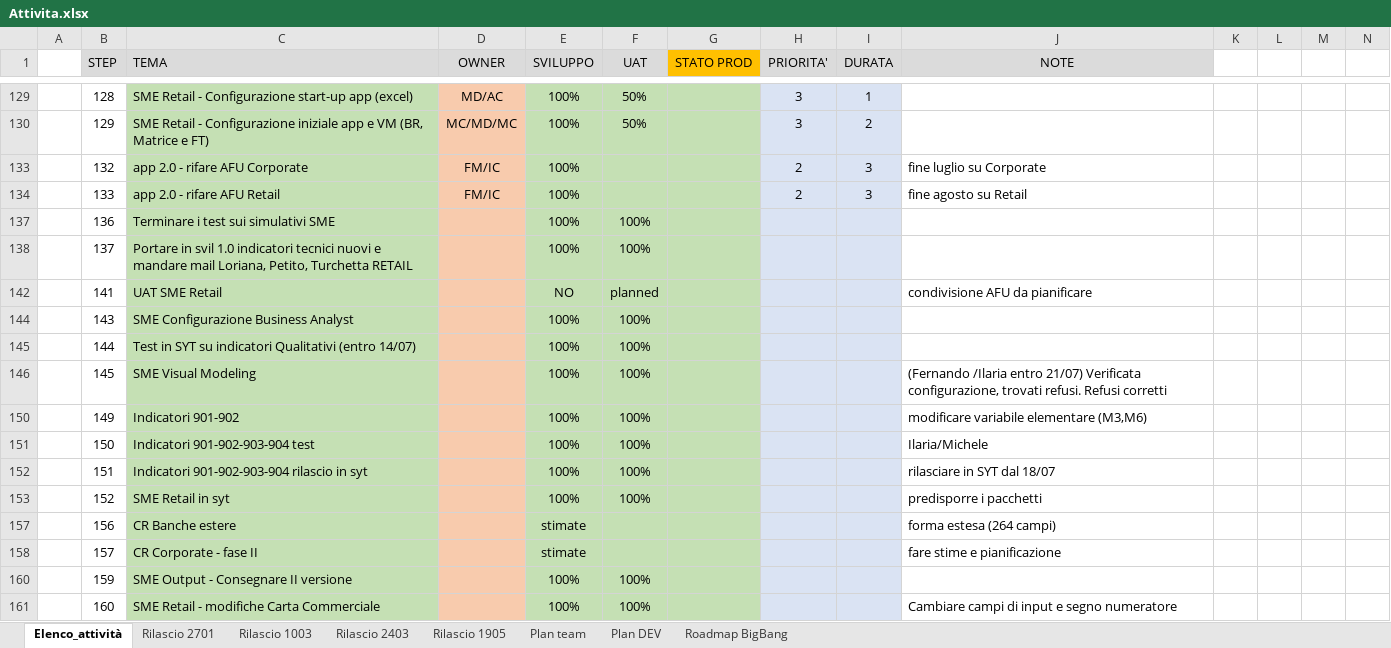
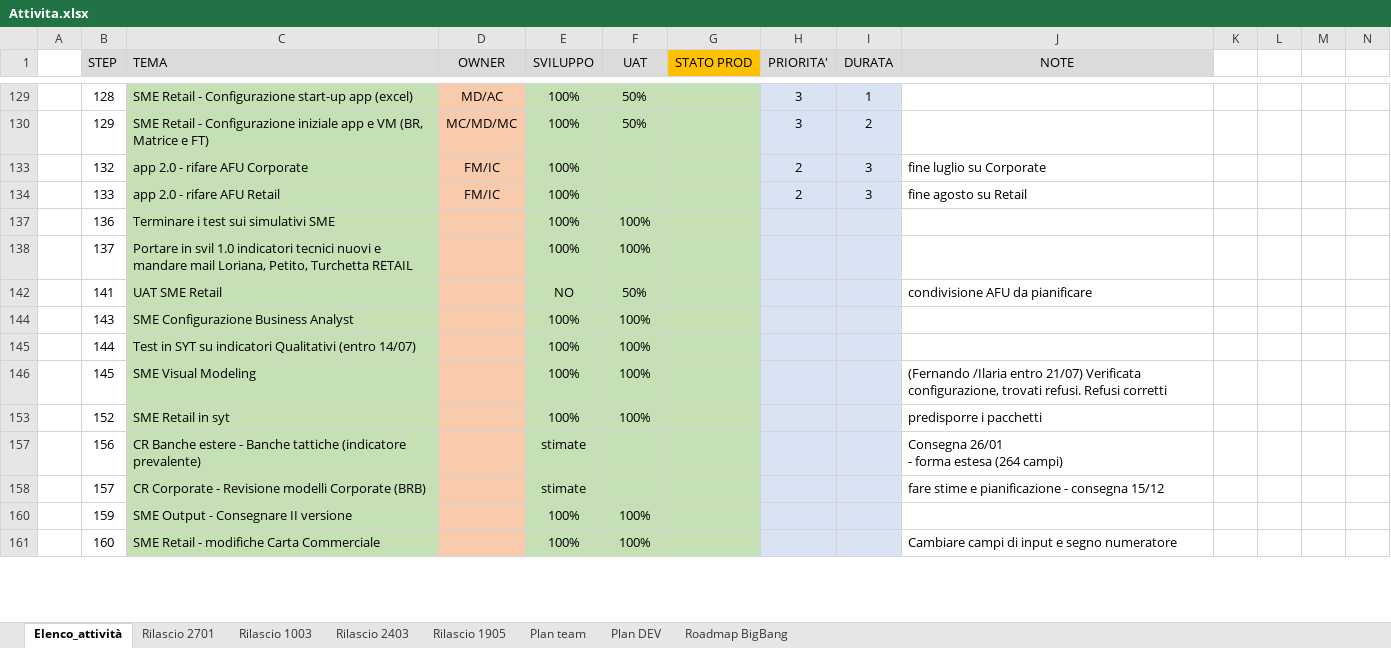
Before and after one commit to cybertop35/intelliJConf, an Excel workbook: earlywarning-pom/Document/SpecificheIndicatori/Attivita.xlsx, sheet Elenco_attività, drawn as a sheet; only a part is shown, gaps mark what is left out; values as stored, in another font and other column widths than the file's, no borders; conditional formats not drawn; removed rows and columns are numbered as before the commit, all else as after; rows hold the shown columns only; ↵ is a line break in a cell; the diff covers the shown part only; the diff names each change by its address in the sheet, - before the commit and + after, or states it on an @@ line.

```diff
--- a/earlywarning-pom/Document/SpecificheIndicatori/Attivita.xlsx (sheet Elenco_attività)
+++ b/earlywarning-pom/Document/SpecificheIndicatori/Attivita.xlsx (sheet Elenco_attività)
-F142 (UAT): planned
+F142 (UAT): 50%
@@ row 150 hidden:  | 149 | Indicatori 901-902 |  | 100% | 100% |  |  |  | modificare variabile elementare (M3,M6) @@
@@ row 151 hidden:  | 150 | Indicatori 901-902-903-904 test |  | 100% | 100% |  |  |  | Ilaria/Michele @@
@@ row 152 hidden:  | 151 | Indicatori 901-902-903-904 rilascio in syt |  | 100% | 100% |  |  |  | rilasciare in SYT dal 18/07 @@
-C157 (TEMA): CR Banche estere
+C157 (TEMA): CR Banche estere - Banche tattiche (indicatore prevalente)
-J157 (NOTE): forma estesa (264 campi)
+J157 (NOTE): Consegna 26/01 ↵ - forma estesa (264 campi)
-C158 (TEMA): CR Corporate - fase II
+C158 (TEMA): CR Corporate - Revisione modelli Corporate (BRB)
-J158 (NOTE): fare stime e pianificazione
+J158 (NOTE): fare stime e pianificazione - consegna 15/12
```
Also changed, not shown: 7 added rows, 4 removed rows and 9 edited cells elsewhere in this sheet, sheet Plan team, sheet Plan DEV, formulas that keep their value, hidden cells.
